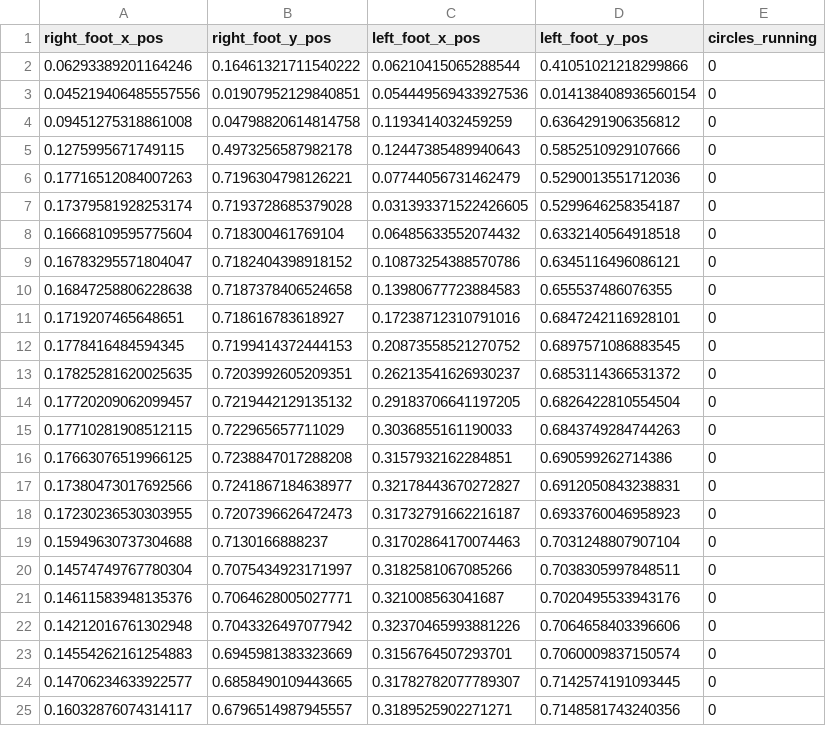
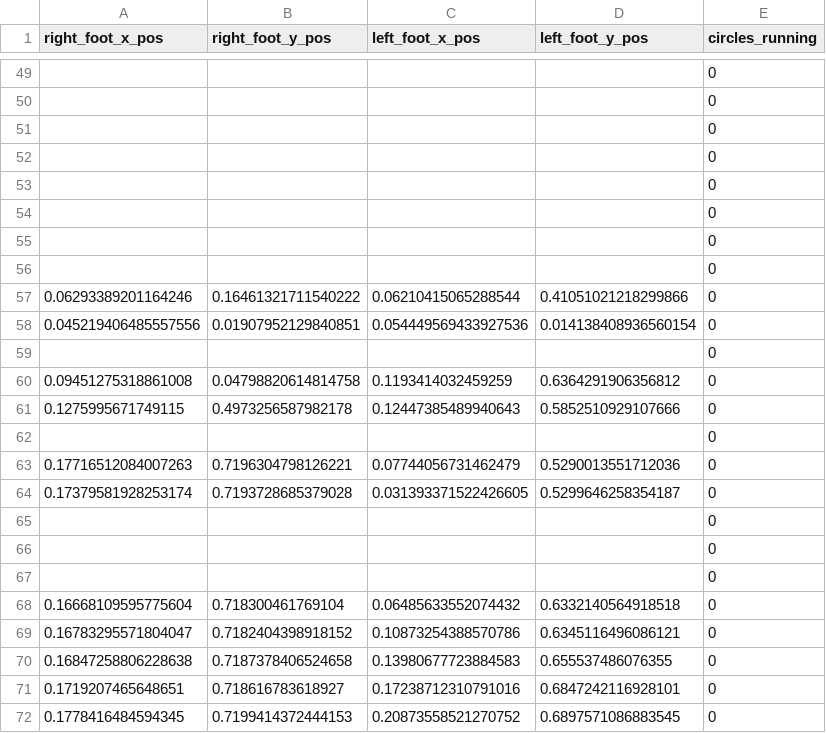
Before and after one commit to finkbefl/circles-with-cv_prototype, a CSV file: data/modeling/features_2.csv, drawn as a sheet; only a part is shown, gaps mark what is left out; the shorter side is filled out with more unchanged rows; the diff covers the shown part only.

```diff
--- a/data/modeling/features_2.csv
+++ b/data/modeling/features_2.csv
@@ -2,7 +49,20 @@ right_foot_x_pos,right_foot_y_pos,left_foot_x_pos,left_foot_y_pos,circles_runnin
+,,,,0
+,,,,0
+,,,,0
+,,,,0
+,,,,0
+,,,,0
+,,,,0
+,,,,0
 0.06293389201164246,0.16461321711540222,0.06210415065288544,0.41051021218299866,0
 0.045219406485557556,0.01907952129840851,0.054449569433927536,0.014138408936560154,0
+,,,,0
 0.09451275318861008,0.04798820614814758,0.1193414032459259,0.6364291906356812,0
 0.1275995671749115,0.4973256587982178,0.12447385489940643,0.5852510929107666,0
+,,,,0
 0.17716512084007263,0.7196304798126221,0.07744056731462479,0.5290013551712036,0
 0.17379581928253174,0.7193728685379028,0.031393371522426605,0.5299646258354187,0
+,,,,0
+,,,,0
+,,,,0
 0.16668109595775604,0.718300461769104,0.06485633552074432,0.6332140564918518,0
```
Also changed, not shown: 102 added rows elsewhere in this file, data/modeling/features_12.csv, data/modeling/features_15.csv, 24 other files.
